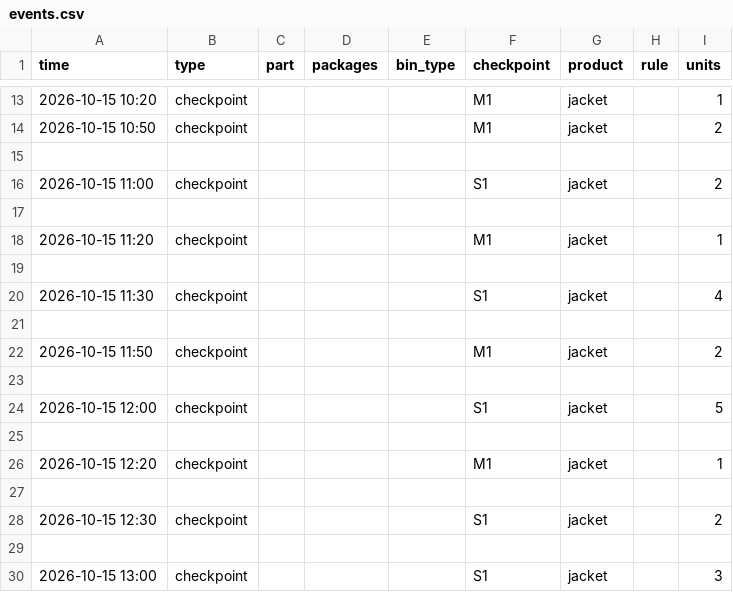
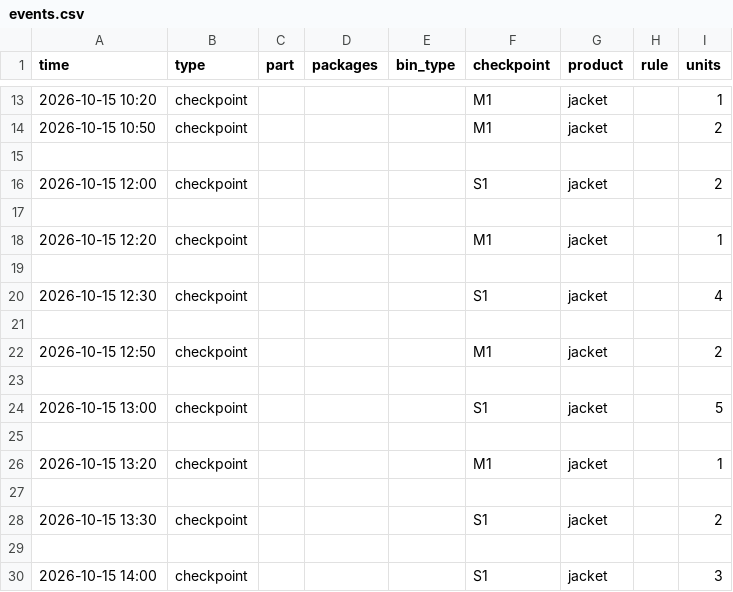
Before and after one commit to thomasWeise/warehouse, a CSV file: examples/instances/checkpoints/02_checkpoints_minmax/events.csv, drawn as a sheet; only a part is shown, gaps mark what is left out.

```diff
--- a/examples/instances/checkpoints/02_checkpoints_minmax/events.csv
+++ b/examples/instances/checkpoints/02_checkpoints_minmax/events.csv
@@ -15,11 +15,3 @@ time;type;part;packages;bin_type;checkpoint;product;rule;units
 
-2026-10-15 11:00;checkpoint;;;;S1;jacket;;2
-
-2026-10-15 11:20;checkpoint;;;;M1;jacket;;1
-
-2026-10-15 11:30;checkpoint;;;;S1;jacket;;4
-
-2026-10-15 11:50;checkpoint;;;;M1;jacket;;2
-
-2026-10-15 12:00;checkpoint;;;;S1;jacket;;5
+2026-10-15 12:00;checkpoint;;;;S1;jacket;;2
 
@@ -27,4 +19,12 @@ time;type;part;packages;bin_type;checkpoint;product;rule;units
 
-2026-10-15 12:30;checkpoint;;;;S1;jacket;;2
+2026-10-15 12:30;checkpoint;;;;S1;jacket;;4
 
-2026-10-15 13:00;checkpoint;;;;S1;jacket;;3
+2026-10-15 12:50;checkpoint;;;;M1;jacket;;2
+
+2026-10-15 13:00;checkpoint;;;;S1;jacket;;5
+
+2026-10-15 13:20;checkpoint;;;;M1;jacket;;1
+
+2026-10-15 13:30;checkpoint;;;;S1;jacket;;2
+
+2026-10-15 14:00;checkpoint;;;;S1;jacket;;3
```
Also changed, not shown: examples/instances/checkpoints/01_checkpoints/events.csv, examples/instances/checkpoints/01_checkpoints/expected_output.csv, 14 other files.
